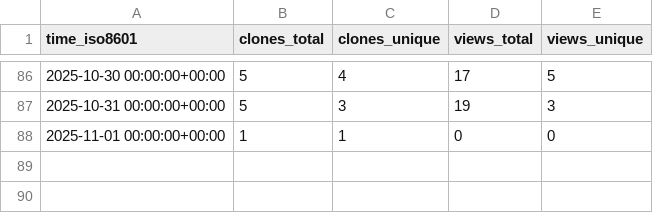
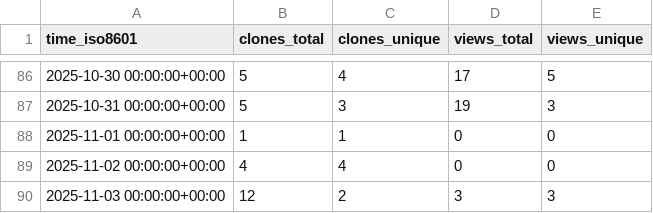
Before and after one commit to s-murfy/k223d, a CSV file: s-murfy/k223d/ghrs-data/views_clones_aggregate.csv, drawn as a sheet; only a part is shown, gaps mark what is left out.

```diff
--- a/s-murfy/k223d/ghrs-data/views_clones_aggregate.csv
+++ b/s-murfy/k223d/ghrs-data/views_clones_aggregate.csv
@@ -88 +88,3 @@ time_iso8601,clones_total,clones_unique,views_total,views_unique
 2025-11-01 00:00:00+00:00,1,1,0,0
+2025-11-02 00:00:00+00:00,4,4,0,0
+2025-11-03 00:00:00+00:00,12,2,3,3
```
Also changed, not shown: 1 other file.
